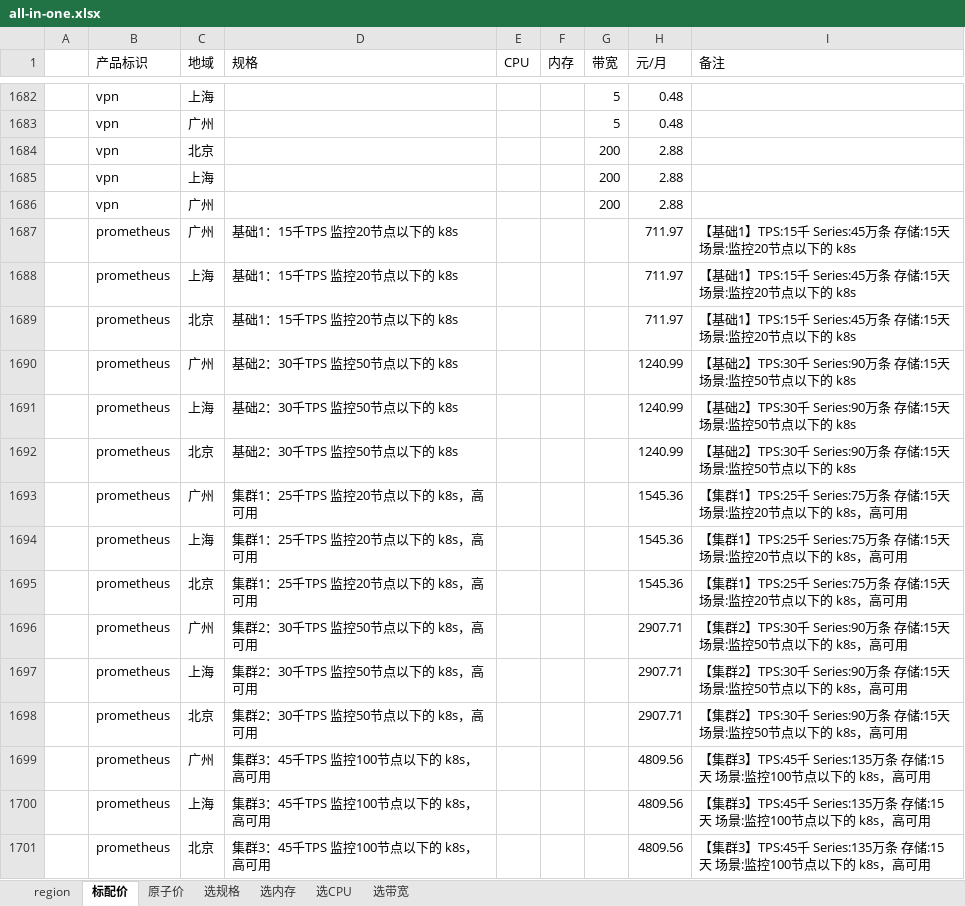
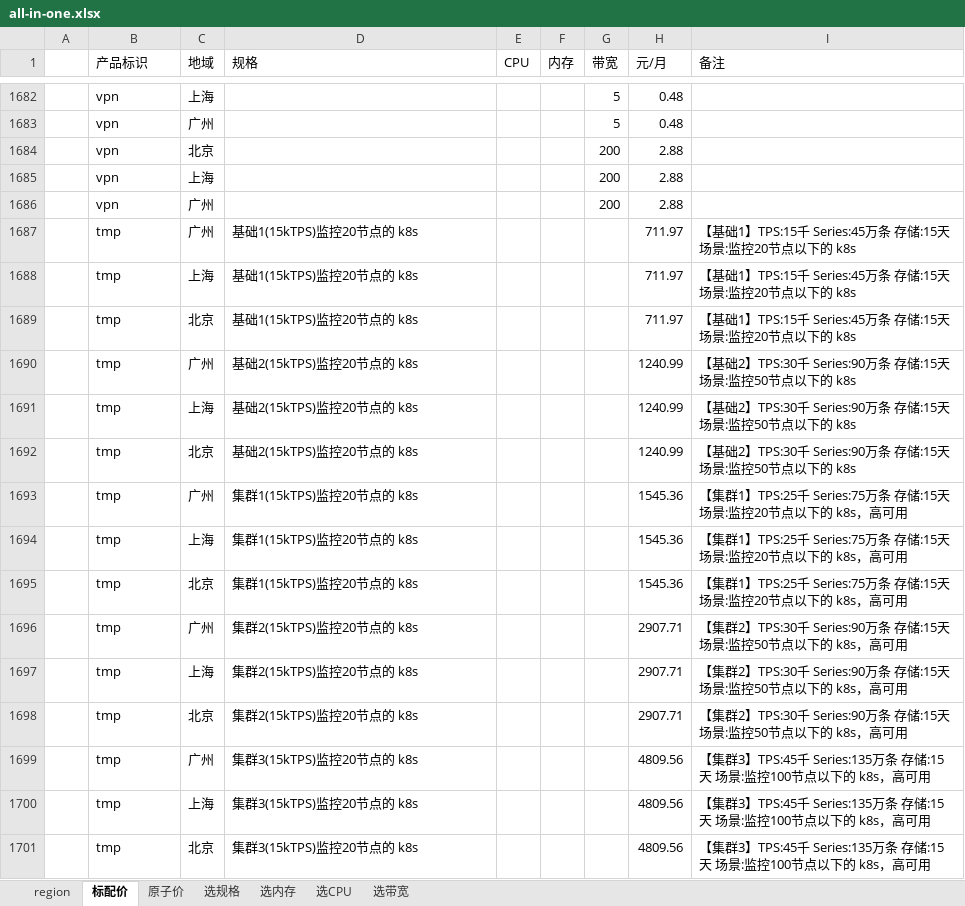
Before and after one commit to chen56/qcloud-price, an Excel workbook: data/all-in-one.xlsx, sheet 标配价, drawn as a sheet; only a part is shown, gaps mark what is left out; values as stored, in another font and other column widths than the file's, no borders; charts and pictures and table styles not drawn; the diff names each change by its address in the sheet, - before the commit and + after, or states it on an @@ line.

Commit message:
prometheus > tmp

```diff
--- a/data/all-in-one.xlsx (sheet 标配价)
+++ b/data/all-in-one.xlsx (sheet 标配价)
-B1687:B1701 (产品标识): prometheus
+B1687:B1701 (产品标识): tmp
-D1687:D1689 (规格): 基础1：15千TPS 监控20节点以下的 k8s
+D1687:D1689 (规格): 基础1(15kTPS)监控20节点的 k8s
-D1690:D1692 (规格): 基础2：30千TPS 监控50节点以下的 k8s
+D1690:D1692 (规格): 基础2(15kTPS)监控20节点的 k8s
-D1693:D1695 (规格): 集群1：25千TPS 监控20节点以下的 k8s，高可用
+D1693:D1695 (规格): 集群1(15kTPS)监控20节点的 k8s
-D1696:D1698 (规格): 集群2：30千TPS 监控50节点以下的 k8s，高可用
+D1696:D1698 (规格): 集群2(15kTPS)监控20节点的 k8s
-D1699:D1701 (规格): 集群3：45千TPS 监控100节点以下的 k8s，高可用
+D1699:D1701 (规格): 集群3(15kTPS)监控20节点的 k8s
```
Also changed, not shown: sheet 选规格, charts or pictures, 2 other files.
